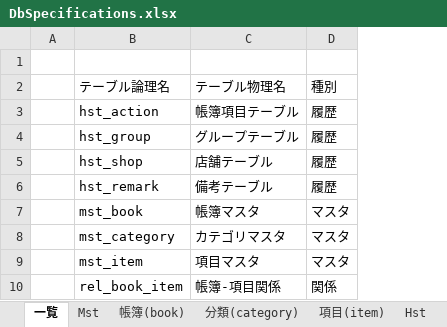
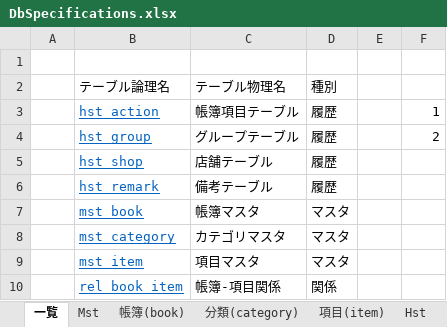
Before and after one commit to vtr00/HouseholdAccountBook, an Excel workbook: DbSpecifications.xlsx, sheet 一覧, drawn as a sheet; values as stored, in another font and other column widths than the file's, no borders; the diff names each change by its address in the sheet, - before the commit and + after, or states it on an @@ line.

```diff
--- a/DbSpecifications.xlsx (sheet 一覧)
+++ b/DbSpecifications.xlsx (sheet 一覧)
+column E, empty
+column F, rows 3-4: 1 | 2
@@ B3:B10 underline: off → on, text colour: black → #0563C1 @@
```
Also changed, not shown: 7 other files.
